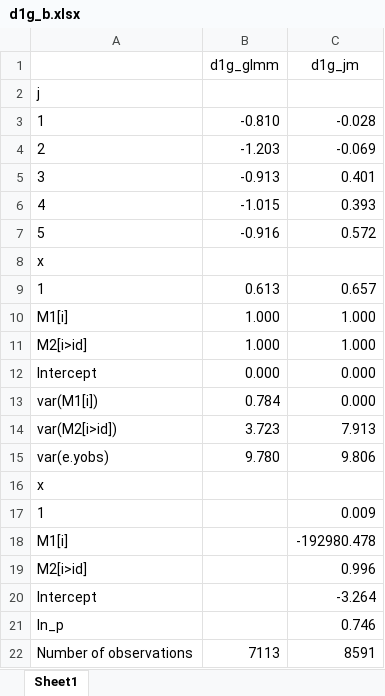
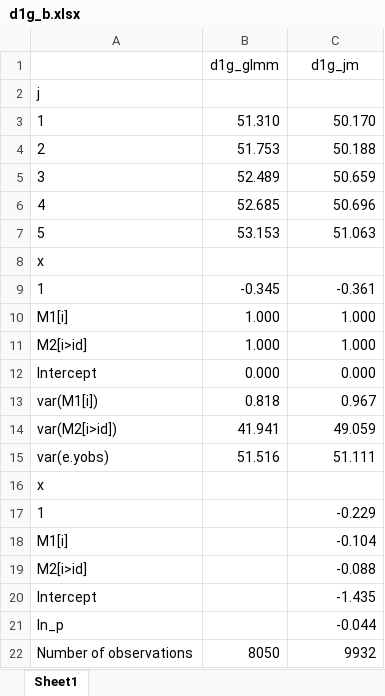
Before and after one commit to RedDoorAnalytics/simswjm, an Excel workbook: testing/d1g_b.xlsx, sheet Sheet1, drawn as a sheet; values as stored, in another font and other column widths than the file's, no borders; the diff names each change by its address in the sheet, - before the commit and + after, or states it on an @@ line.

```diff
--- a/testing/d1g_b.xlsx (sheet Sheet1)
+++ b/testing/d1g_b.xlsx (sheet Sheet1)
-B3 (d1g_glmm): -0.810
+B3 (d1g_glmm): 51.310
-C3 (d1g_jm): -0.028
+C3 (d1g_jm): 50.170
-B4 (d1g_glmm): -1.203
+B4 (d1g_glmm): 51.753
-C4 (d1g_jm): -0.069
+C4 (d1g_jm): 50.188
-B5 (d1g_glmm): -0.913
+B5 (d1g_glmm): 52.489
-C5 (d1g_jm): 0.401
+C5 (d1g_jm): 50.659
-B6 (d1g_glmm): -1.015
+B6 (d1g_glmm): 52.685
-C6 (d1g_jm): 0.393
+C6 (d1g_jm): 50.696
-B7 (d1g_glmm): -0.916
+B7 (d1g_glmm): 53.153
-C7 (d1g_jm): 0.572
+C7 (d1g_jm): 51.063
-B9 (d1g_glmm): 0.613
+B9 (d1g_glmm): -0.345
-C9 (d1g_jm): 0.657
+C9 (d1g_jm): -0.361
-B13 (d1g_glmm): 0.784
+B13 (d1g_glmm): 0.818
-C13 (d1g_jm): 0.000
+C13 (d1g_jm): 0.967
-B14 (d1g_glmm): 3.723
+B14 (d1g_glmm): 41.941
-C14 (d1g_jm): 7.913
+C14 (d1g_jm): 49.059
-B15 (d1g_glmm): 9.780
+B15 (d1g_glmm): 51.516
-C15 (d1g_jm): 9.806
+C15 (d1g_jm): 51.111
-C17 (d1g_jm): 0.009
+C17 (d1g_jm): -0.229
-C18 (d1g_jm): -192980.478
+C18 (d1g_jm): -0.104
-C19 (d1g_jm): 0.996
+C19 (d1g_jm): -0.088
-C20 (d1g_jm): -3.264
+C20 (d1g_jm): -1.435
-C21 (d1g_jm): 0.746
+C21 (d1g_jm): -0.044
-B22 (d1g_glmm): 7113
+B22 (d1g_glmm): 8050
-C22 (d1g_jm): 8591
+C22 (d1g_jm): 9932
```
Also changed, not shown: testing/d0c_se.xlsx, testing/d0g_se.xlsx, 18 other files.
